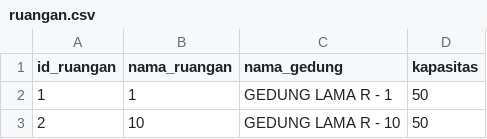
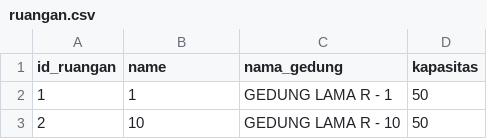
Before and after one commit to thesyamarcella/penjadwalan-algorithm, a CSV file: input_files/ruangan.csv, drawn as a sheet; only a part is shown.

```diff
--- a/input_files/ruangan.csv
+++ b/input_files/ruangan.csv
@@ -1,2 +1,2 @@
-"id_ruangan","nama_ruangan","nama_gedung","kapasitas"
+id_ruangan,name,nama_gedung,kapasitas
 "1","1","GEDUNG LAMA R - 1","50"
```
Also changed, not shown: input_files/dosen.csv, input_files/kelas.csv, 6 other files.
